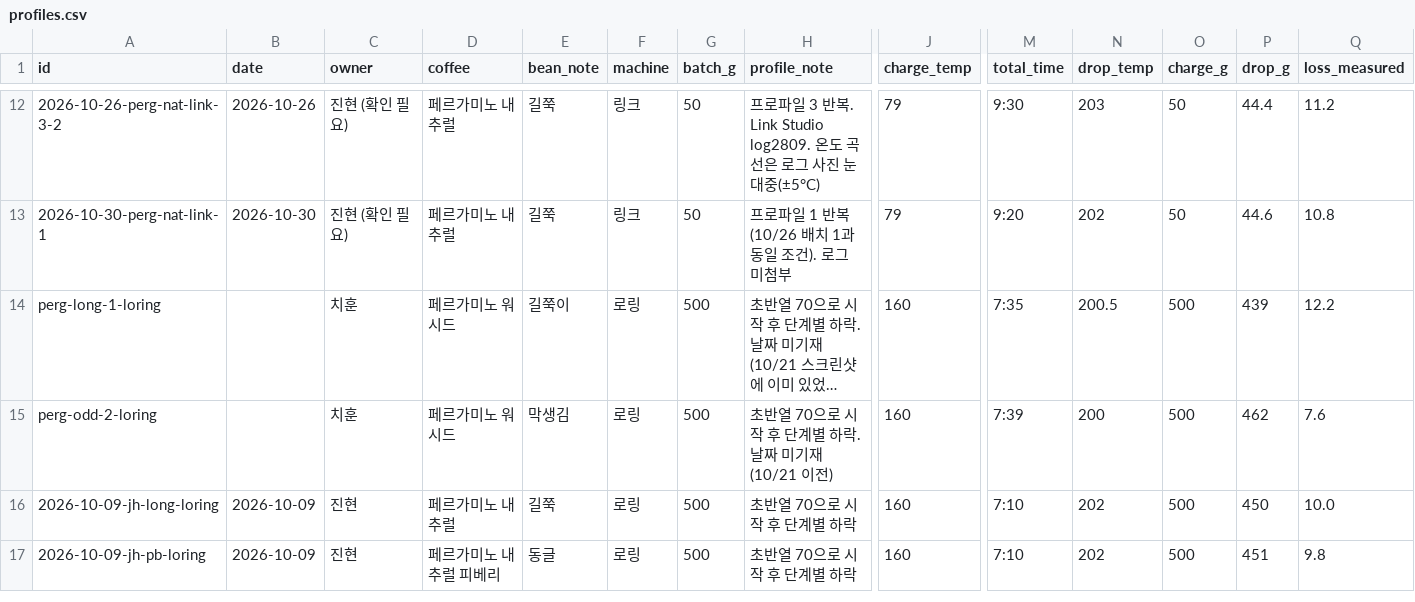
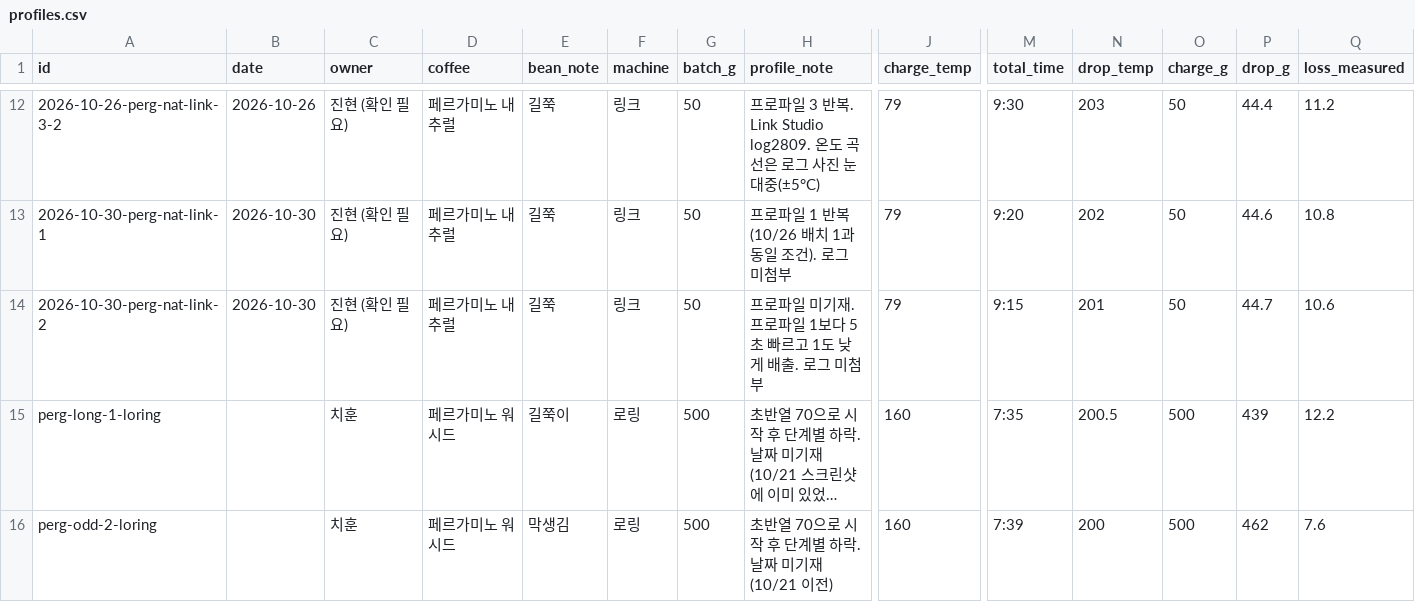
Before and after one commit to cuppingpost/cupper-calibration, a CSV file: roasting/profiles.csv, drawn as a sheet; only a part is shown, gaps mark what is left out; the shorter side is filled out with more unchanged rows; long unchanged cells end in …; rows hold the shown columns only; the diff names each change by its address in the sheet, - before the commit and + after, or states it on an @@ line.

```diff
--- a/roasting/profiles.csv
+++ b/roasting/profiles.csv
+row 14: 2026-10-30-perg-nat-link-2 | 2026-10-30 | 진현 (확인 필요) | 페르가미노 내추럴 | 길쭉 | 링크 | 50 | 프로파일 미기재. 프로파일 1보다 5초 빠르고 1도 낮게 배출. 로그 미첨부 | 79 | 9:15 | 201 | 50 | 44.7 | 10.6
```
Also changed, not shown: 4 other files.
